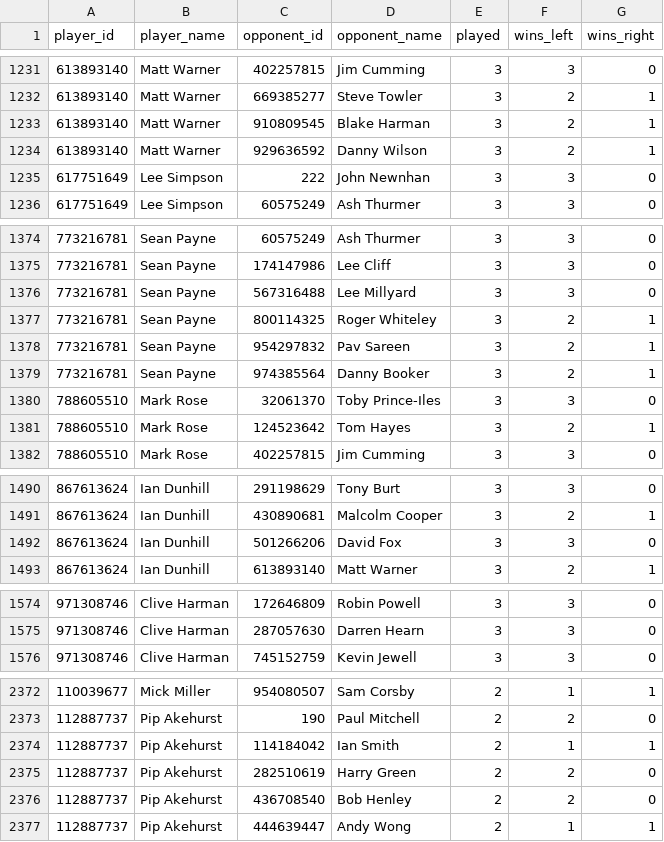
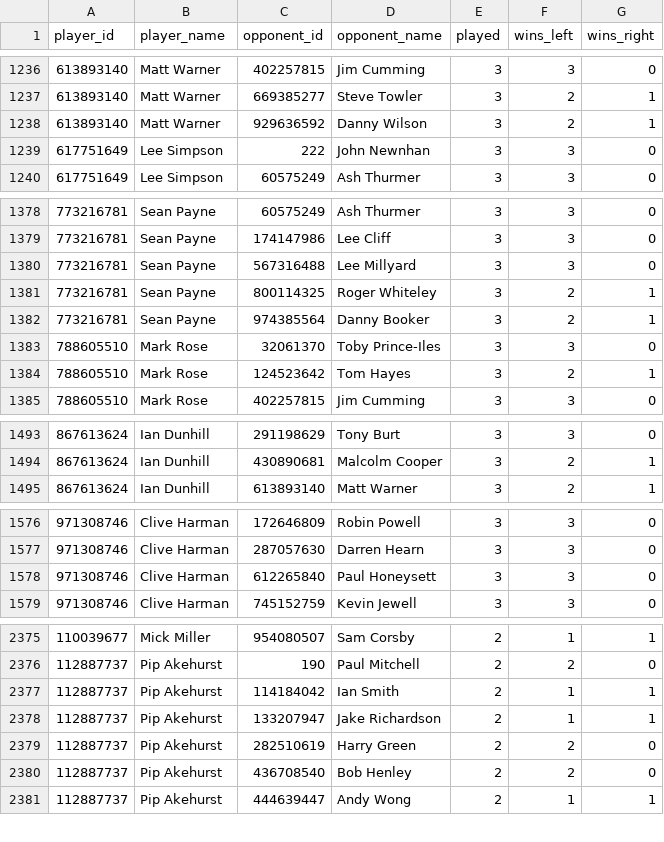
Before and after one commit to sheepworrier/bhdbsl, a CSV file: head-to-head-summary.csv, drawn as a sheet; only a part is shown, gaps mark what is left out; removed rows and columns are numbered as before the commit, all else as after; the diff covers the shown part only; the diff names each change by its address in the sheet, - before the commit and + after, or states it on an @@ line.

```diff
--- a/head-to-head-summary.csv
+++ b/head-to-head-summary.csv
-row 1233: 613893140 | Matt Warner | 910809545 | Blake Harman | 3 | 2 | 1
-row 1378: 773216781 | Sean Payne | 954297832 | Pav Sareen | 3 | 2 | 1
-row 1492: 867613624 | Ian Dunhill | 501266206 | David Fox | 3 | 3 | 0
+row 1578: 971308746 | Clive Harman | 612265840 | Paul Honeysett | 3 | 3 | 0
+row 2378: 112887737 | Pip Akehurst | 133207947 | Jake Richardson | 2 | 1 | 1
```
Also changed, not shown: 13 added rows and 3 removed rows elsewhere in this file, Billiards-frame-scores.csv, Billiards-match-scores.csv, 9 other files.
